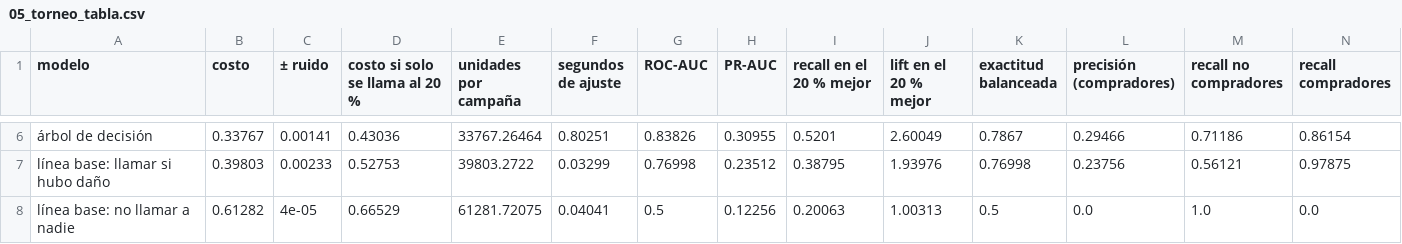
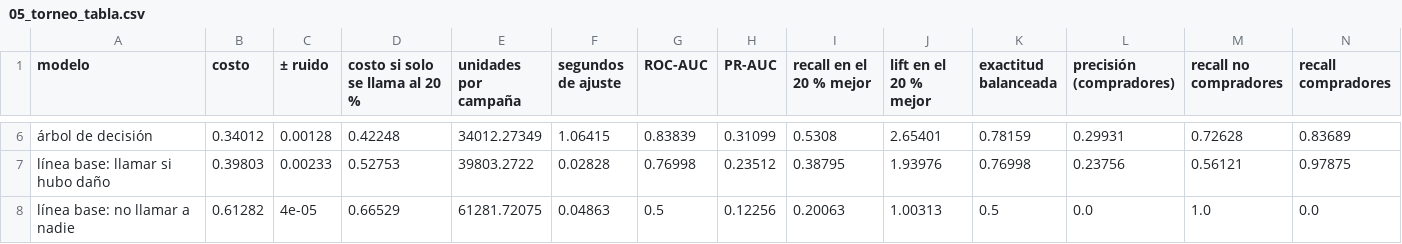
Before and after one commit to andiryospina/proyecto_venta_cruzada_seguro, a CSV file: reports/05_torneo_tabla.csv, drawn as a sheet; only a part is shown, gaps mark what is left out; the diff covers the shown part only; the diff names each change by its address in the sheet, - before the commit and + after, or states it on an @@ line.

```diff
--- a/reports/05_torneo_tabla.csv
+++ b/reports/05_torneo_tabla.csv
-B6 (costo): 0.33767
+B6 (costo): 0.34012
-C6 (± ruido): 0.00141
+C6 (± ruido): 0.00128
-D6 (costo si solo se llama al 20 %): 0.43036
+D6 (costo si solo se llama al 20 %): 0.42248
-E6 (unidades por campaña): 33767.26464
+E6 (unidades por campaña): 34012.27349
-F6 (segundos de ajuste): 0.80251
+F6 (segundos de ajuste): 1.06415
-G6 (ROC-AUC): 0.83826
+G6 (ROC-AUC): 0.83839
-H6 (PR-AUC): 0.30955
+H6 (PR-AUC): 0.31099
-I6 (recall en el 20 % mejor): 0.5201
+I6 (recall en el 20 % mejor): 0.5308
-J6 (lift en el 20 % mejor): 2.60049
+J6 (lift en el 20 % mejor): 2.65401
-K6 (exactitud balanceada): 0.7867
+K6 (exactitud balanceada): 0.78159
-L6 (precisión (compradores)): 0.29466
+L6 (precisión (compradores)): 0.29931
-M6 (recall no compradores): 0.71186
+M6 (recall no compradores): 0.72628
-N6 (recall compradores): 0.86154
+N6 (recall compradores): 0.83689
-F7 (segundos de ajuste): 0.03299
+F7 (segundos de ajuste): 0.02828
-F8 (segundos de ajuste): 0.04041
+F8 (segundos de ajuste): 0.04863
```
Also changed, not shown: 85 edited cells elsewhere in this file, reports/04_features_tabla.csv, reports/04_features_tabla_nuevas.csv, 10 other files.
